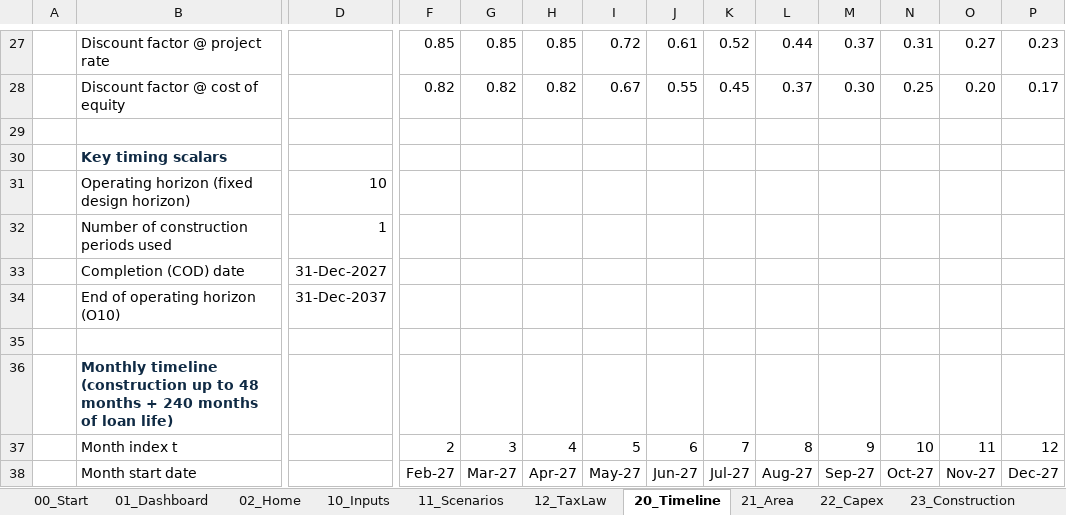
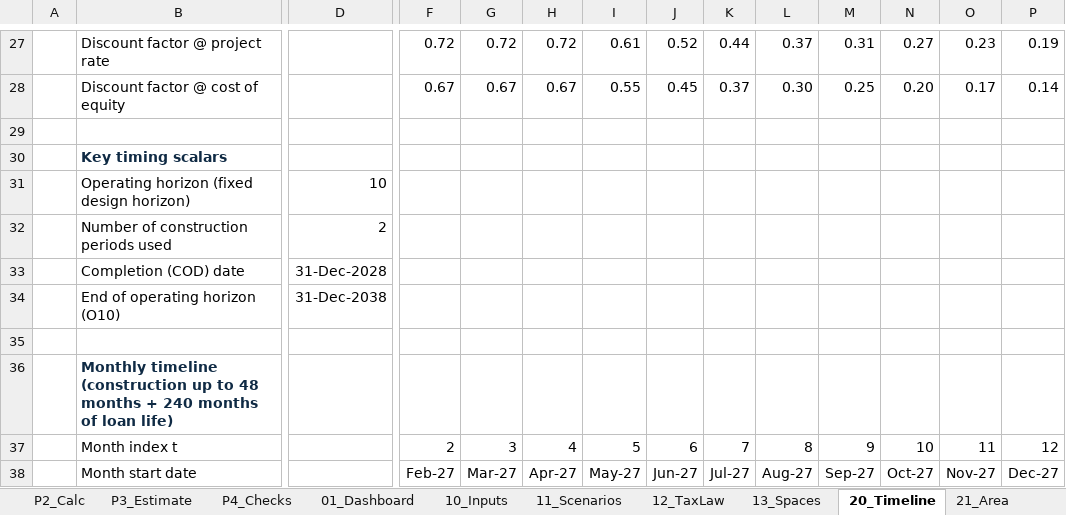
Before and after one commit to hundaolgt-hue/Construction-Profitability-Model, an Excel workbook: output/Rapha_Model_Blank.xlsx, sheet 20_Timeline, drawn as a sheet; only a part is shown, gaps mark what is left out; values as stored, in another font and other column widths than the file's, no borders; the diff covers the shown part only; the diff names each change by its address in the sheet, - before the commit and + after, or states it on an @@ line.

```diff
--- a/output/Rapha_Model_Blank.xlsx (sheet 20_Timeline)
+++ b/output/Rapha_Model_Blank.xlsx (sheet 20_Timeline)
-sheet tab: 02_Home
+sheet tab: P2_Calc
+sheet tab: P3_Estimate
+sheet tab: P4_Checks
+sheet tab: 13_Spaces
@@ sheet tab order changed: P2_Calc | P3_Estimate | P4_Checks | 01_Dashboard | 10_Inputs | 11_Scenarios | 12_TaxLaw | 13_Spaces | 20_Timeline | 21_Area @@
-F27: 0.85
+F27: 0.72
-G27: 0.85
+G27: 0.72
-H27: 0.85
+H27: 0.72
-I27: 0.72
+I27: 0.61
-J27: 0.61
+J27: 0.52
-K27: 0.52
+K27: 0.44
-L27: 0.44
+L27: 0.37
-M27: 0.37
+M27: 0.31
-N27: 0.31
+N27: 0.27
-O27: 0.27
+O27: 0.23
-P27: 0.23
+P27: 0.19
-F28: 0.82
+F28: 0.67
-G28: 0.82
+G28: 0.67
-H28: 0.82
+H28: 0.67
-I28: 0.67
+I28: 0.55
-J28: 0.55
+J28: 0.45
-K28: 0.45
+K28: 0.37
-L28: 0.37
+L28: 0.30
-M28: 0.30
+M28: 0.25
-N28: 0.25
+N28: 0.20
-O28: 0.20
+O28: 0.17
-P28: 0.17
+P28: 0.14
-D32: 1
+D32: 2
-D33: 31-Dec-2027
+D33: 31-Dec-2028
-D34: 31-Dec-2037
+D34: 31-Dec-2038
```
Also changed, not shown: 2 added rows, 2 removed rows and 393 edited cells elsewhere in this sheet, sheet P2_Calc, sheet 27_Loan, sheet 52_Sensitivity, sheet 10_Inputs, sheet 24_Revenue, sheet 23_Construction, 19 more sheets, other sheet tabs, formulas that keep their value, charts or pictures, output/dist/Rapha_Model_Blank.xlsx, 34 other files.
